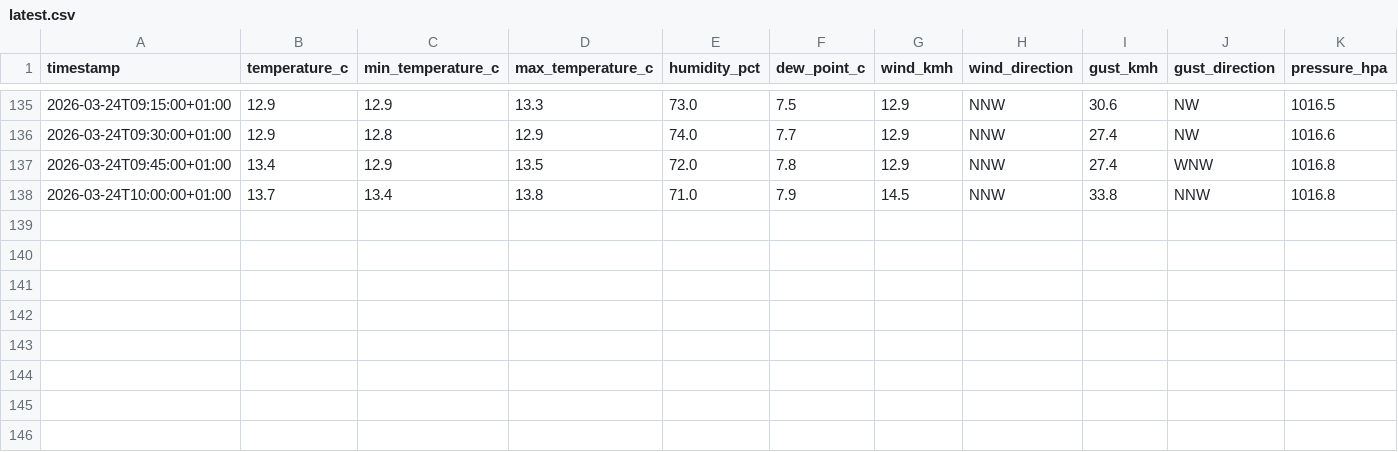
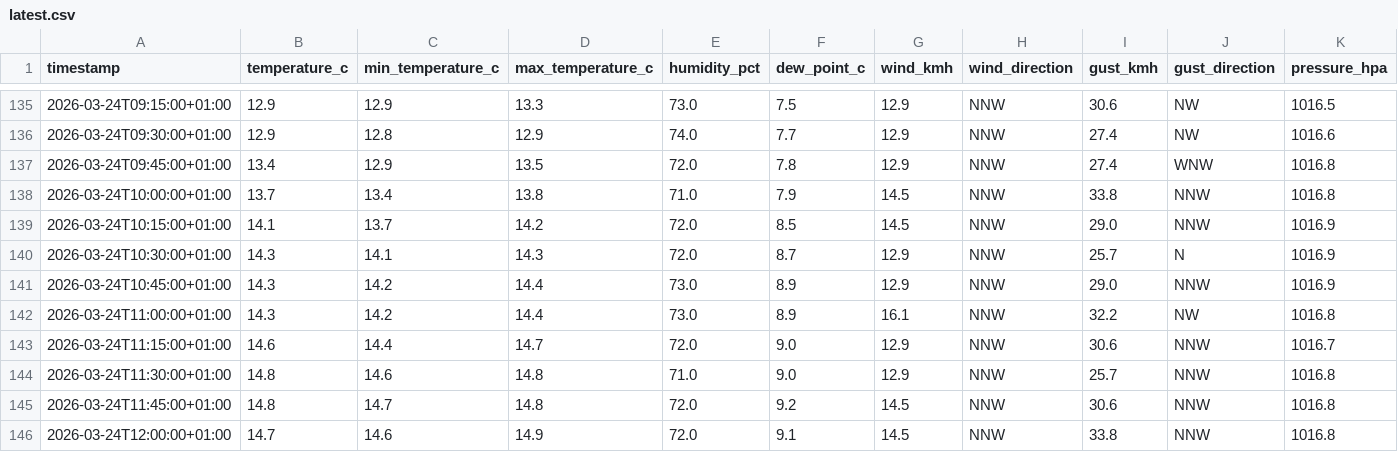
Before and after one commit to skfallin/meteopuzzo, a CSV file: data/latest.csv, drawn as a sheet; only a part is shown, gaps mark what is left out; rows hold the shown columns only; the diff names each change by its address in the sheet, - before the commit and + after, or states it on an @@ line.

Commit message:
Improve refresh status UX and publish stale source data

```diff
--- a/data/latest.csv
+++ b/data/latest.csv
+row 139: 2026-03-24T10:15:00+01:00 | 14.1 | 13.7 | 14.2 | 72.0 | 8.5 | 14.5 | NNW | 29.0 | NNW | 1016.9
+row 140: 2026-03-24T10:30:00+01:00 | 14.3 | 14.1 | 14.3 | 72.0 | 8.7 | 12.9 | NNW | 25.7 | N | 1016.9
+row 141: 2026-03-24T10:45:00+01:00 | 14.3 | 14.2 | 14.4 | 73.0 | 8.9 | 12.9 | NNW | 29.0 | NNW | 1016.9
+row 142: 2026-03-24T11:00:00+01:00 | 14.3 | 14.2 | 14.4 | 73.0 | 8.9 | 16.1 | NNW | 32.2 | NW | 1016.8
+row 143: 2026-03-24T11:15:00+01:00 | 14.6 | 14.4 | 14.7 | 72.0 | 9.0 | 12.9 | NNW | 30.6 | NNW | 1016.7
+row 144: 2026-03-24T11:30:00+01:00 | 14.8 | 14.6 | 14.8 | 71.0 | 9.0 | 12.9 | NNW | 25.7 | NNW | 1016.8
+row 145: 2026-03-24T11:45:00+01:00 | 14.8 | 14.7 | 14.8 | 72.0 | 9.2 | 14.5 | NNW | 30.6 | NNW | 1016.8
+row 146: 2026-03-24T12:00:00+01:00 | 14.7 | 14.6 | 14.9 | 72.0 | 9.1 | 14.5 | NNW | 33.8 | NNW | 1016.8
```
Also changed, not shown: 9 other files.
